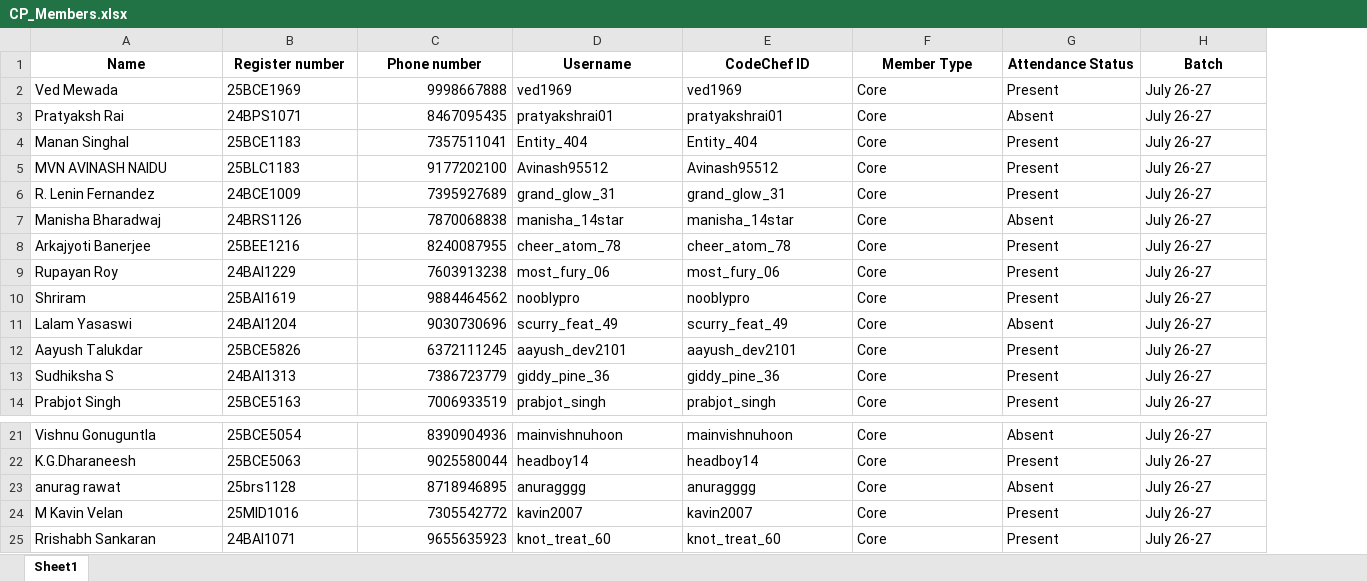
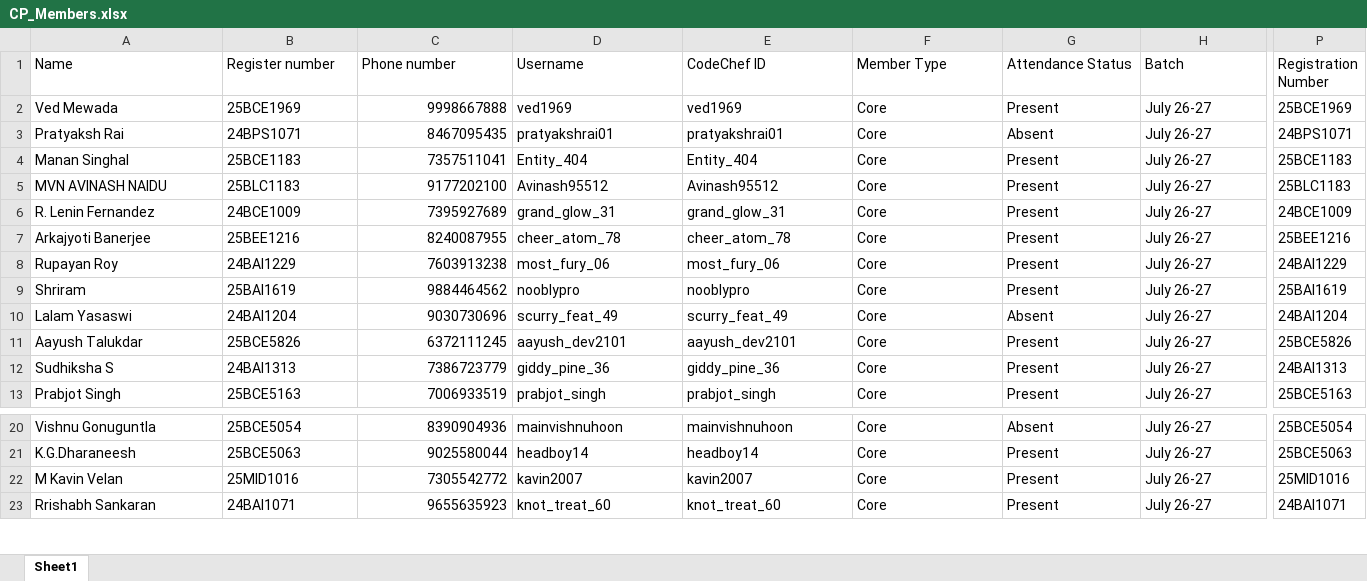
Before and after one commit to ExPLICIT-27/Club-attendance-tracker, an Excel workbook: CP_Members.xlsx, sheet Sheet1, drawn as a sheet; only a part is shown, gaps mark what is left out; values as stored, in another font and other column widths than the file's, no borders; removed rows and columns are numbered as before the commit, all else as after; rows hold the shown columns only; the diff covers the shown part only; the diff names each change by its address in the sheet, - before the commit and + after, or states it on an @@ line.

Commit message:
removed inactive members

```diff
--- a/CP_Members.xlsx (sheet Sheet1)
+++ b/CP_Members.xlsx (sheet Sheet1)
+column P (Registration Number), rows 2-13: 25BCE1969 | 24BPS1071 | 25BCE1183 | 25BLC1183 | 24BCE1009 | 25BEE1216 | 24BAI1229 | 25BAI1619 | 24BAI1204 | 25BCE5826 | 24BAI1313 | 25BCE5163; rows 20-23: 25BCE5054 | 25BCE5063 | 25MID1016 | 24BAI1071
@@ A1:H1 bold: on → off, alignment: center → left @@
-row 7: Manisha Bharadwaj | 24BRS1126 | 7870068838 | manisha_14star | manisha_14star | Core | Absent | July 26-27
-row 23: anurag rawat | 25brs1128 | 8718946895 | anuragggg | anuragggg | Core | Absent | July 26-27
```
Also changed, not shown: cell formats elsewhere in this sheet, Meeting_Attendance.xlsx, 2 other files.
